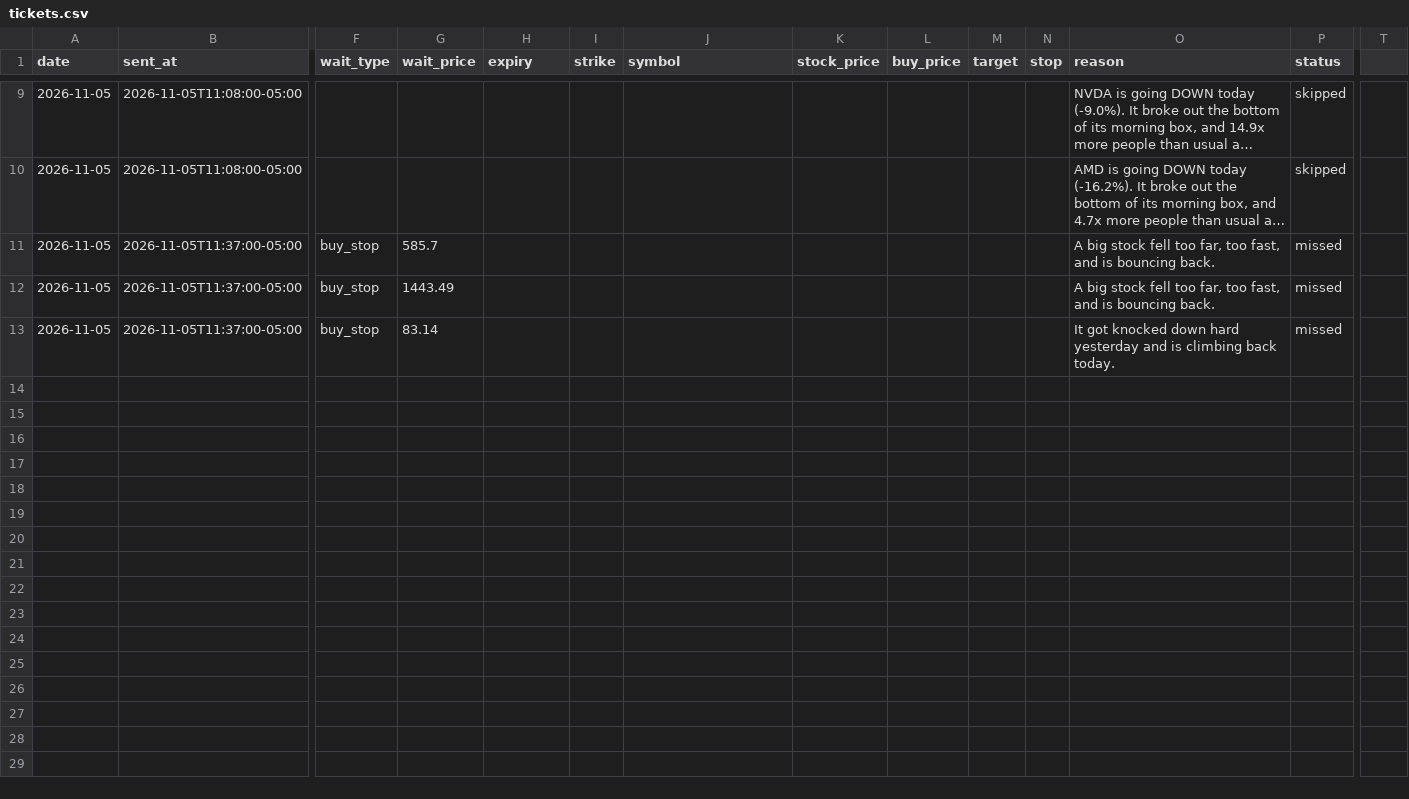
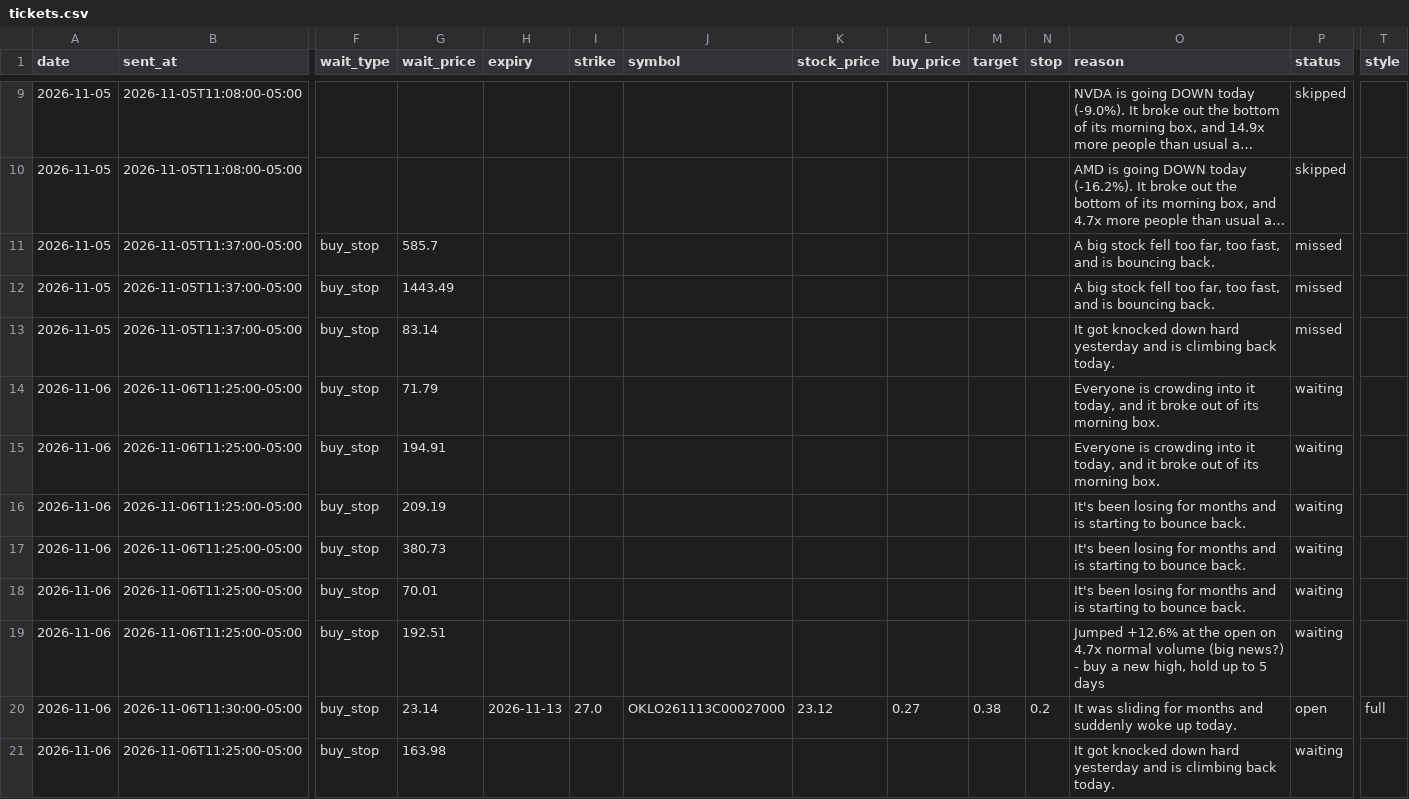
Before and after one commit to tauhid97/Options-Boss, a CSV file: data/tickets.csv, drawn as a sheet; only a part is shown, gaps mark what is left out; long unchanged cells end in …; rows hold the shown columns only; the diff covers the shown part only; the diff names each change by its address in the sheet, - before the commit and + after, or states it on an @@ line.

```diff
--- a/data/tickets.csv
+++ b/data/tickets.csv
-T1: (empty)
+T1: style
+row 14: 2026-11-06 | 2026-11-06T11:25:00-05:00 | buy_stop | 71.79 |  |  |  |  |  |  |  | Everyone is crowding into it today, and it broke out of its morning box. | waiting
+row 15: 2026-11-06 | 2026-11-06T11:25:00-05:00 | buy_stop | 194.91 |  |  |  |  |  |  |  | Everyone is crowding into it today, and it broke out of its morning box. | waiting
+row 16: 2026-11-06 | 2026-11-06T11:25:00-05:00 | buy_stop | 209.19 |  |  |  |  |  |  |  | It's been losing for months and is starting to bounce back. | waiting
+row 17: 2026-11-06 | 2026-11-06T11:25:00-05:00 | buy_stop | 380.73 |  |  |  |  |  |  |  | It's been losing for months and is starting to bounce back. | waiting
+row 18: 2026-11-06 | 2026-11-06T11:25:00-05:00 | buy_stop | 70.01 |  |  |  |  |  |  |  | It's been losing for months and is starting to bounce back. | waiting
+row 19: 2026-11-06 | 2026-11-06T11:25:00-05:00 | buy_stop | 192.51 |  |  |  |  |  |  |  | Jumped +12.6% at the open on 4.7x normal volume (big news?) - buy a new high, hold up to 5 days | waiting
+row 20: 2026-11-06 | 2026-11-06T11:30:00-05:00 | buy_stop | 23.14 | 2026-11-13 | 27.0 | OKLO261113C00027000 | 23.12 | 0.27 | 0.38 | 0.2 | It was sliding for months and suddenly woke up today. | open | full
+row 21: 2026-11-06 | 2026-11-06T11:25:00-05:00 | buy_stop | 163.98 |  |  |  |  |  |  |  | It got knocked down hard yesterday and is climbing back today. | waiting
```
Also changed, not shown: 7 added rows elsewhere in this file, 2 other files.
